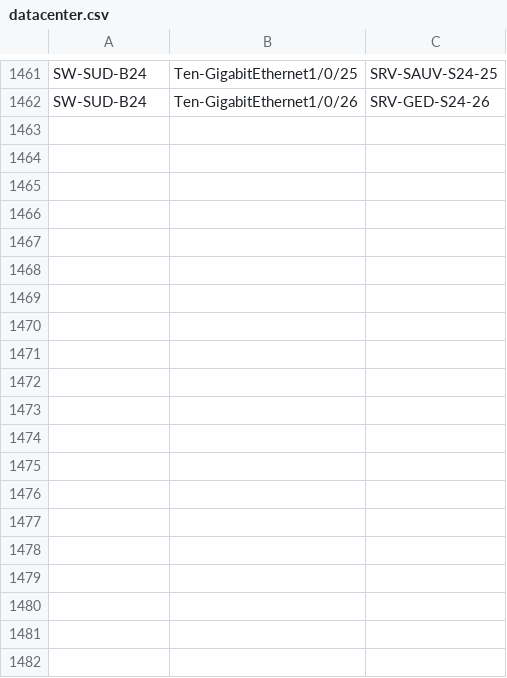
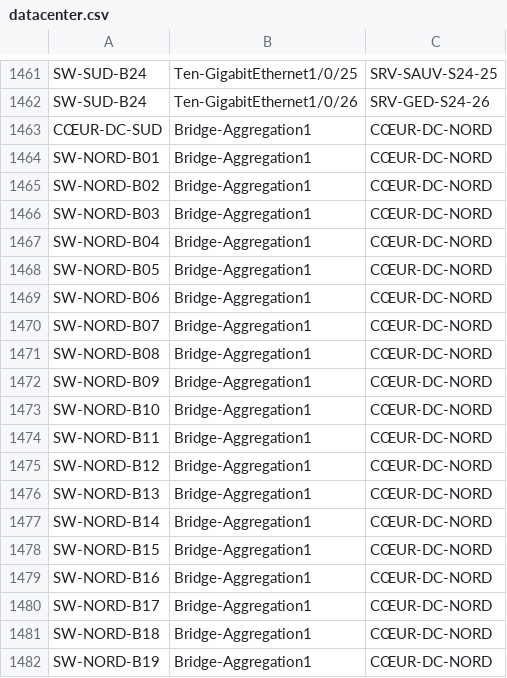
Before and after one commit to guiraudjb/fusain, a CSV file: Documentation/exemples-reseau/datacenter.csv, drawn as a sheet; only a part is shown, gaps mark what is left out; the diff covers the shown part only.

```diff
--- a/Documentation/exemples-reseau/datacenter.csv
+++ b/Documentation/exemples-reseau/datacenter.csv
@@ -1462 +1462,21 @@ SW-SUD-B24;Ten-GigabitEthernet1/0/25;SRV-SAUV-S24-25
 SW-SUD-B24;Ten-GigabitEthernet1/0/26;SRV-GED-S24-26
+CŒUR-DC-SUD;Bridge-Aggregation1;CŒUR-DC-NORD
+SW-NORD-B01;Bridge-Aggregation1;CŒUR-DC-NORD
+SW-NORD-B02;Bridge-Aggregation1;CŒUR-DC-NORD
+SW-NORD-B03;Bridge-Aggregation1;CŒUR-DC-NORD
+SW-NORD-B04;Bridge-Aggregation1;CŒUR-DC-NORD
+SW-NORD-B05;Bridge-Aggregation1;CŒUR-DC-NORD
+SW-NORD-B06;Bridge-Aggregation1;CŒUR-DC-NORD
+SW-NORD-B07;Bridge-Aggregation1;CŒUR-DC-NORD
+SW-NORD-B08;Bridge-Aggregation1;CŒUR-DC-NORD
+SW-NORD-B09;Bridge-Aggregation1;CŒUR-DC-NORD
+SW-NORD-B10;Bridge-Aggregation1;CŒUR-DC-NORD
+SW-NORD-B11;Bridge-Aggregation1;CŒUR-DC-NORD
+SW-NORD-B12;Bridge-Aggregation1;CŒUR-DC-NORD
+SW-NORD-B13;Bridge-Aggregation1;CŒUR-DC-NORD
+SW-NORD-B14;Bridge-Aggregation1;CŒUR-DC-NORD
+SW-NORD-B15;Bridge-Aggregation1;CŒUR-DC-NORD
+SW-NORD-B16;Bridge-Aggregation1;CŒUR-DC-NORD
+SW-NORD-B17;Bridge-Aggregation1;CŒUR-DC-NORD
+SW-NORD-B18;Bridge-Aggregation1;CŒUR-DC-NORD
+SW-NORD-B19;Bridge-Aggregation1;CŒUR-DC-NORD
```
Also changed, not shown: 29 added rows elsewhere in this file, Documentation/exemples-reseau/plusieurs-commutateurs.csv, 15 other files.
